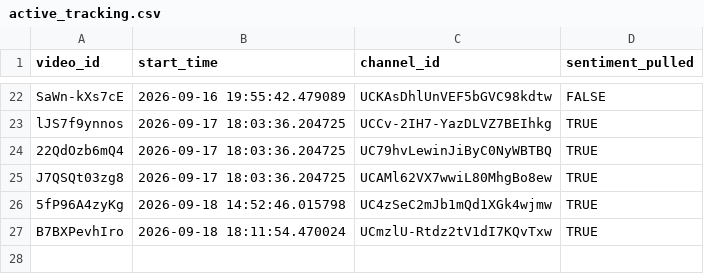
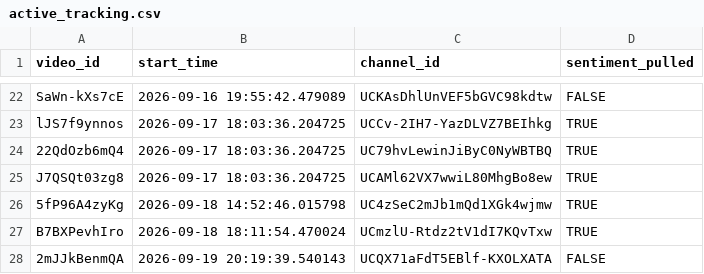
Before and after one commit to efejiroe/influencer-cv, a CSV file: data/active_tracking.csv, drawn as a sheet; only a part is shown, gaps mark what is left out.

```diff
--- a/data/active_tracking.csv
+++ b/data/active_tracking.csv
@@ -27 +27,2 @@
 "B7BXPevhIro","2026-09-18 18:11:54.470024","UCmzlU-Rtdz2tV1dI7KQvTxw",TRUE
+"2mJJkBenmQA","2026-09-19 20:19:39.540143","UCQX71aFdT5EBlf-KXOLXATA",FALSE
```
Also changed, not shown: data/channel_video_lookup.csv, 1 other file.
